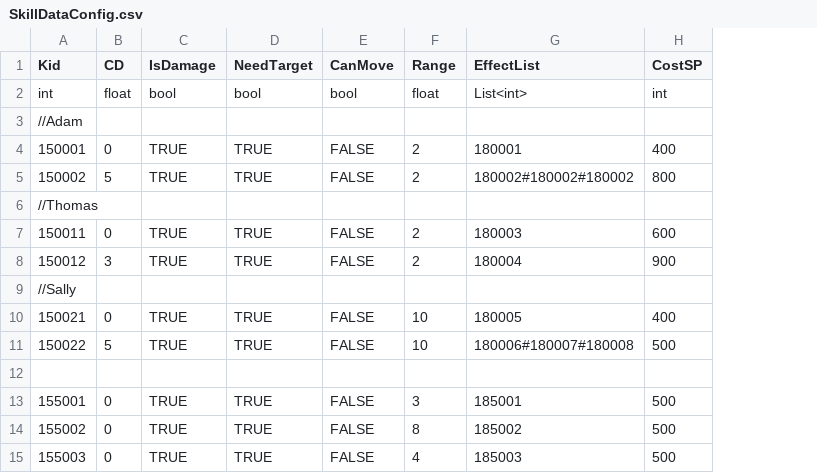
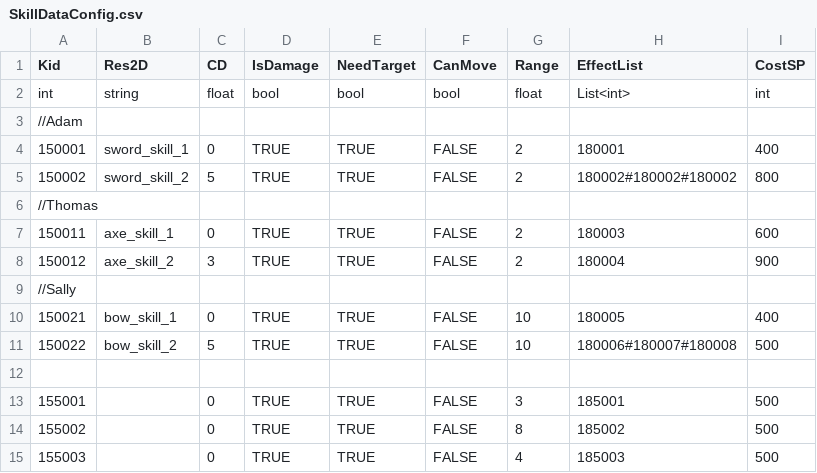
Before and after one commit to sigmadruid/NewMaze, a CSV file: Assets/StreamingAssets/Configs/SkillDataConfig.csv, drawn as a sheet; the diff names each change by its address in the sheet, - before the commit and + after, or states it on an @@ line.

```diff
--- a/Assets/StreamingAssets/Configs/SkillDataConfig.csv
+++ b/Assets/StreamingAssets/Configs/SkillDataConfig.csv
+column B (Res2D), rows 2-11: string |  | sword_skill_1 | sword_skill_2 |  | axe_skill_1 | axe_skill_2 |  | bow_skill_1 | bow_skill_2
```
Also changed, not shown: 33 other files.
